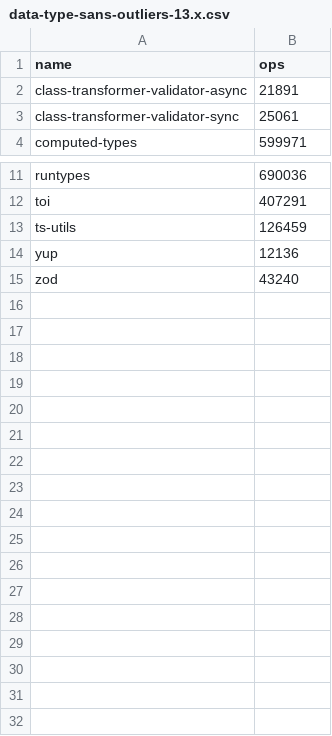
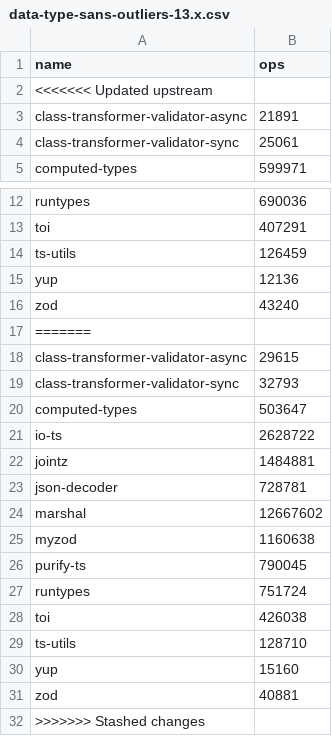
Before and after one commit to moltar/typescript-runtime-type-benchmarks, a CSV file: results/data-type-sans-outliers-13.x.csv, drawn as a sheet; only a part is shown, gaps mark what is left out.

```diff
--- a/results/data-type-sans-outliers-13.x.csv
+++ b/results/data-type-sans-outliers-13.x.csv
@@ -1,2 +1,3 @@
 name,ops
+<<<<<<< Updated upstream
 class-transformer-validator-async,21891
@@ -15 +16,17 @@ yup,12136
 zod,43240
+=======
+class-transformer-validator-async,29615
+class-transformer-validator-sync,32793
+computed-types,503647
+io-ts,2628722
+jointz,1484881
+json-decoder,728781
+marshal,12667602
+myzod,1160638
+purify-ts,790045
+runtypes,751724
+toi,426038
+ts-utils,128710
+yup,15160
+zod,40881
+>>>>>>> Stashed changes
```
Also changed, not shown: results/data-type-13.x.csv, 4 other files.
